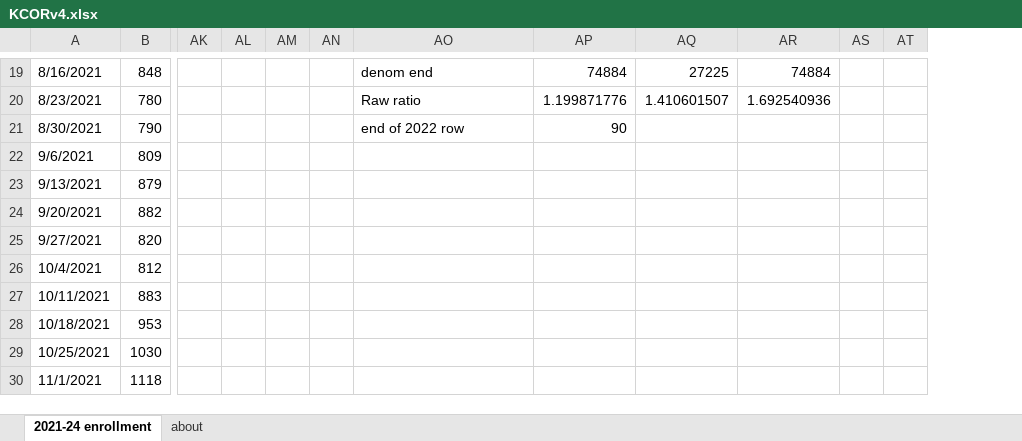
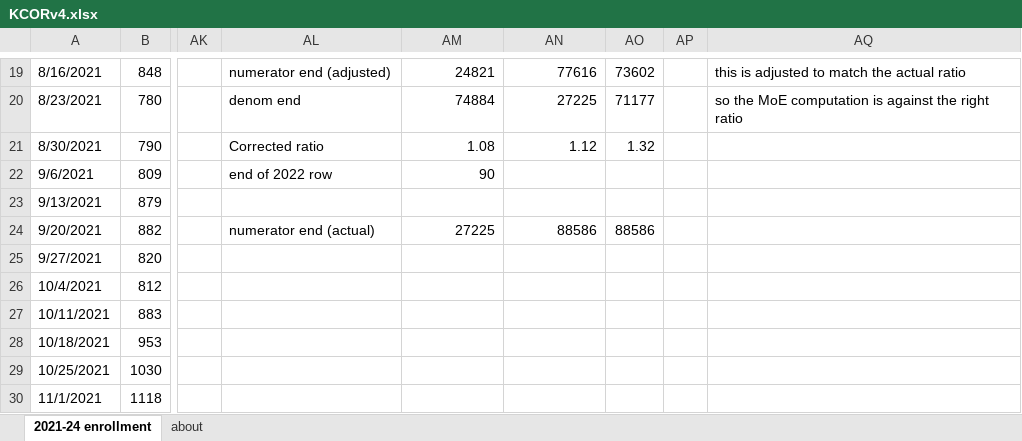
Before and after one commit to skirsch/KCOR, an Excel workbook: analysis/KCORv4.xlsx, sheet 2021-24 enrollment, drawn as a sheet; only a part is shown, gaps mark what is left out; values as stored, in another font and other column widths than the file's, no borders; charts and pictures not drawn; removed rows and columns are numbered as before the commit, all else as after; the diff covers the shown part only; the diff names each change by its address in the sheet, - before the commit and + after, or states it on an @@ line.

```diff
--- a/analysis/KCORv4.xlsx (sheet 2021-24 enrollment)
+++ b/analysis/KCORv4.xlsx (sheet 2021-24 enrollment)
-column AL, empty
-column AM, empty
-column AN, empty
-column AR, rows 19-20: 74884 | 1.692540936
+column AO, rows 19-24: 73602 | 71177 | 1.32 |  |  | 88586
-column AT, empty
+column AQ, rows 19-20: this is adjusted to match the actual ratio | so the MoE computation is against the right ratio
-AL19: denom end
+AL19: numerator end (adjusted)
-AM19: 74884
+AM19: 24821
-AN19: 27225
+AN19: 77616
-AL20: Raw ratio
+AL20: denom end
-AM20: 1.199871776
+AM20: 74884
-AN20: 1.410601507
+AN20: 27225
-AL21: end of 2022 row
+AL21: Corrected ratio
-AM21: 90
+AM21: 1.08
-AN21: (empty)
+AN21: 1.12
-AL22: (empty)
+AL22: end of 2022 row
-AM22: (empty)
+AM22: 90
-AL24: (empty)
+AL24: numerator end (actual)
-AM24: (empty)
+AM24: 27225
-AN24: (empty)
+AN24: 88586
```
Also changed, not shown: 22 edited cells and cell formats elsewhere in this sheet, charts or pictures.
